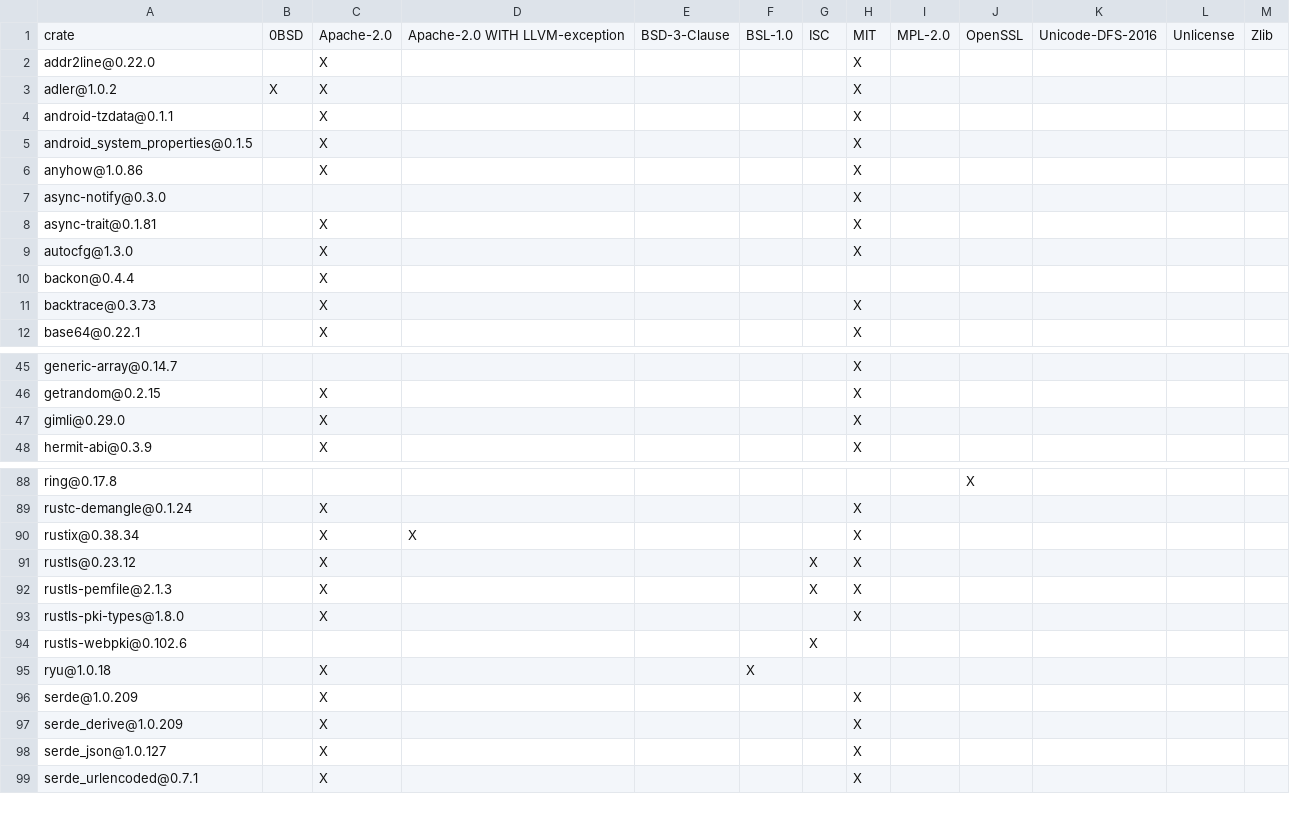
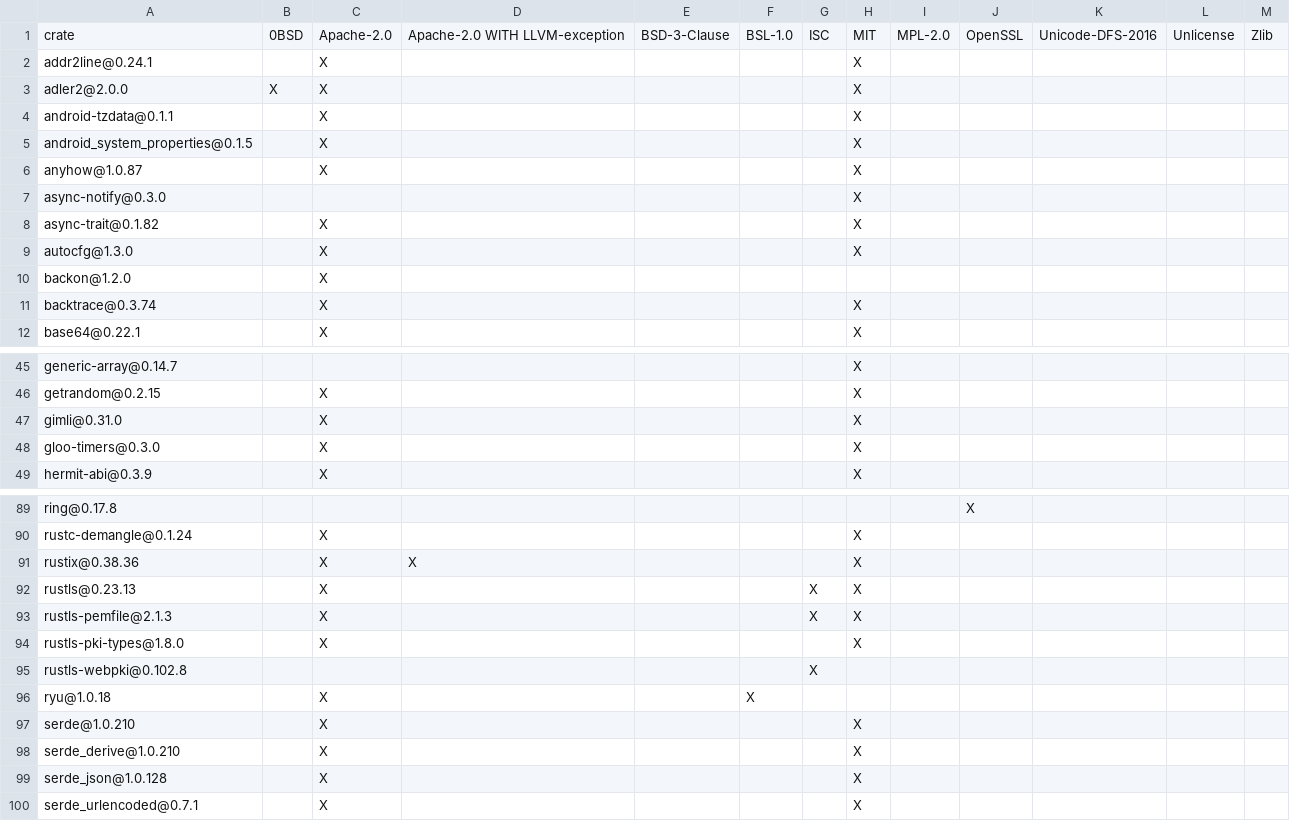
Before and after one commit to Inokinoki/opendal-ofs, a TSV file: integrations/fuse3/DEPENDENCIES.rust.tsv, drawn as a sheet; only a part is shown, gaps mark what is left out; the diff covers the shown part only.

```diff
--- a/integrations/fuse3/DEPENDENCIES.rust.tsv
+++ b/integrations/fuse3/DEPENDENCIES.rust.tsv
@@ -1,12 +1,12 @@
 crate	0BSD	Apache-2.0	Apache-2.0 WITH LLVM-exception	BSD-3-Clause	BSL-1.0	ISC	MIT	MPL-2.0	OpenSSL	Unicode-DFS-2016	Unlicense	Zlib
-addr2line@0.22.0		X					X					
-adler@1.0.2	X	X					X					
+addr2line@0.24.1		X					X					
+adler2@2.0.0	X	X					X					
 android-tzdata@0.1.1		X					X					
 android_system_properties@0.1.5		X					X					
-anyhow@1.0.86		X					X					
+anyhow@1.0.87		X					X					
 async-notify@0.3.0							X					
-async-trait@0.1.81		X					X					
+async-trait@0.1.82		X					X					
 autocfg@1.3.0		X					X					
-backon@0.4.4		X										
-backtrace@0.3.73		X					X					
+backon@1.2.0		X										
+backtrace@0.3.74		X					X					
 base64@0.22.1		X					X					
@@ -46,3 +46,4 @@ generic-array@0.14.7							X
 getrandom@0.2.15		X					X					
-gimli@0.29.0		X					X					
+gimli@0.31.0		X					X					
+gloo-timers@0.3.0		X					X					
 hermit-abi@0.3.9		X					X					
@@ -89,11 +90,11 @@ ring@0.17.8									X
 rustc-demangle@0.1.24		X					X					
-rustix@0.38.34		X	X				X					
-rustls@0.23.12		X				X	X					
+rustix@0.38.36		X	X				X					
+rustls@0.23.13		X				X	X					
 rustls-pemfile@2.1.3		X				X	X					
 rustls-pki-types@1.8.0		X					X					
-rustls-webpki@0.102.6						X						
+rustls-webpki@0.102.8						X						
 ryu@1.0.18		X			X							
-serde@1.0.209		X					X					
-serde_derive@1.0.209		X					X					
-serde_json@1.0.127		X					X					
+serde@1.0.210		X					X					
+serde_derive@1.0.210		X					X					
+serde_json@1.0.128		X					X					
 serde_urlencoded@0.7.1		X					X					
```
Also changed, not shown: 14 edited cells elsewhere in this file, 14 other files.
